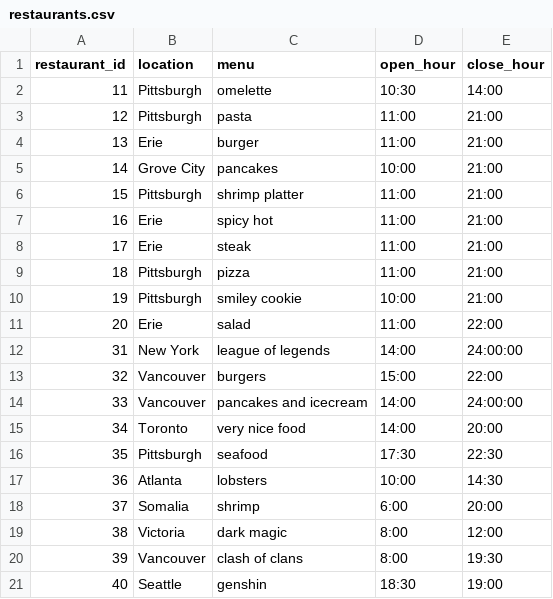
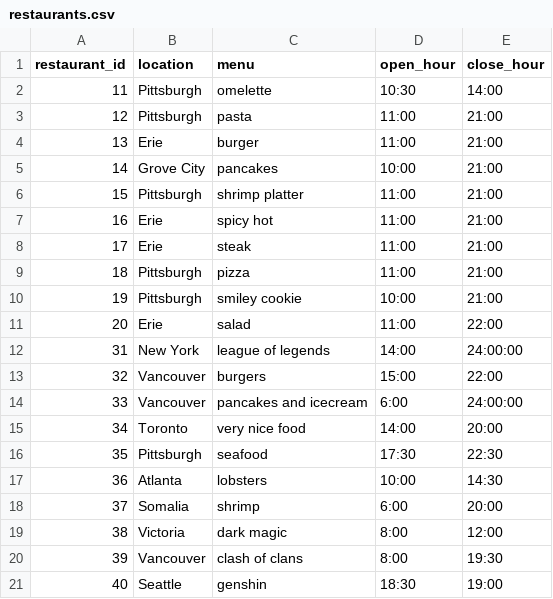
Before and after one commit to hankxu1212/67-262-OpenTable-Proj, a CSV file: csv/restaurants.csv, drawn as a sheet.

```diff
--- a/csv/restaurants.csv
+++ b/csv/restaurants.csv
@@ -13,3 +13,3 @@ restaurant_id,location,menu,open_hour,close_hour
 32,Vancouver,burgers,15:00,22:00
-33,Vancouver,pancakes and icecream,14:00,24:00:00
+33,Vancouver,pancakes and icecream,6:00,24:00:00
 34,Toronto,very nice food,14:00,20:00
```
Also changed, not shown: 6 other files.
